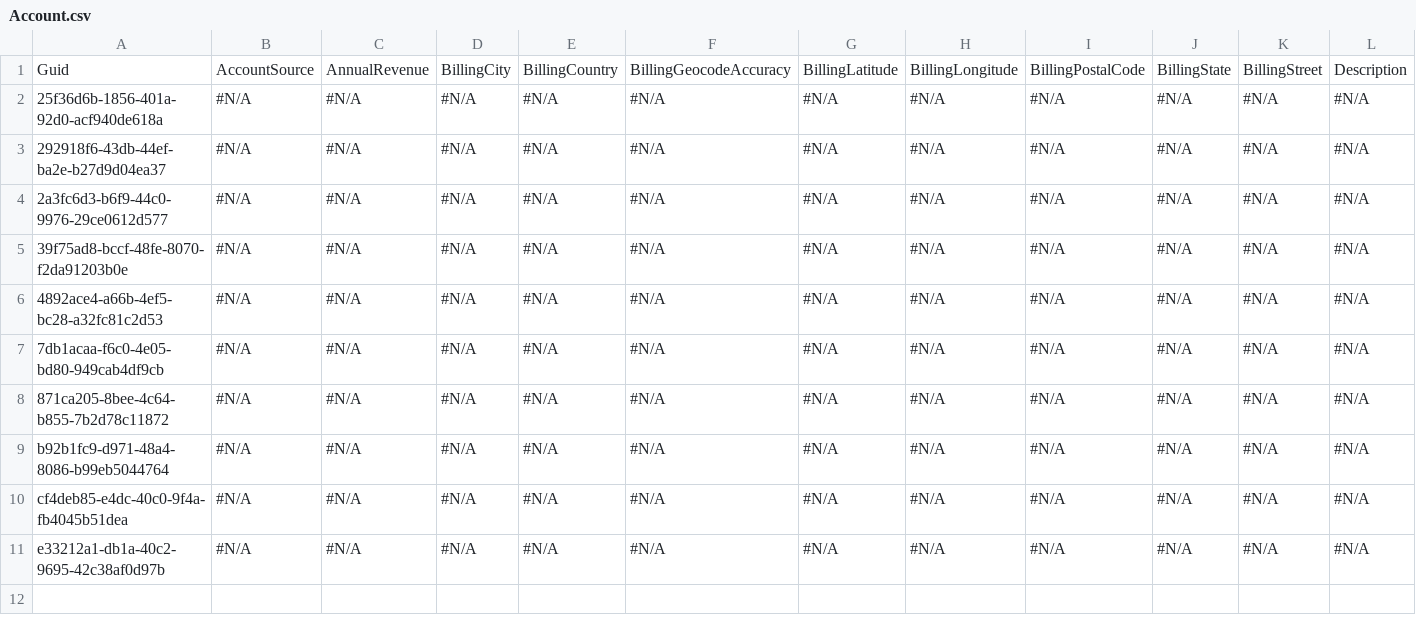
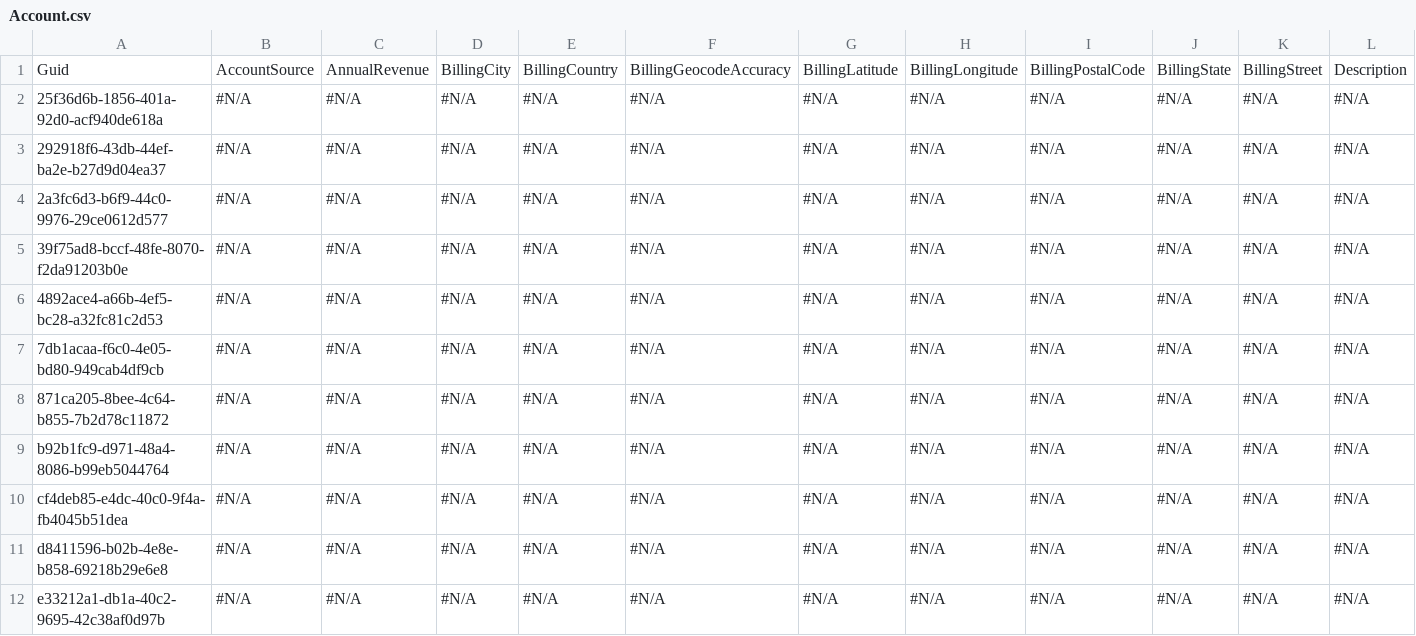
Before and after one commit to mmalanowski-vcs/testddr2, a CSV file: Account.csv, drawn as a sheet; only a part is shown; rows hold the shown columns only; the diff names each change by its address in the sheet, - before the commit and + after, or states it on an @@ line.

```diff
--- a/Account.csv
+++ b/Account.csv
+row 11: d8411596-b02b-4e8e-b858-69218b29e6e8 | #N/A | #N/A | #N/A | #N/A | #N/A | #N/A | #N/A | #N/A | #N/A | #N/A | #N/A
```
